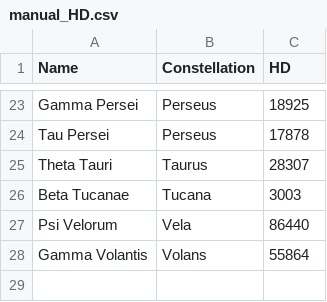
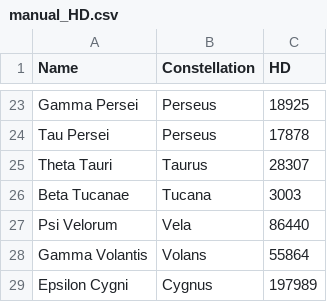
Before and after one commit to cs480x-22c/final, a CSV file: data-preparation/helper-csvs/manual_HD.csv, drawn as a sheet; only a part is shown, gaps mark what is left out.

```diff
--- a/data-preparation/helper-csvs/manual_HD.csv
+++ b/data-preparation/helper-csvs/manual_HD.csv
@@ -28 +28,2 @@ Psi Velorum,Vela,86440
 Gamma Volantis,Volans,55864
+Epsilon Cygni,Cygnus,197989
```
Also changed, not shown: data-preparation/helper-csvs/manual_names.csv, data-preparation/path_mappings.csv, 11 other files.
